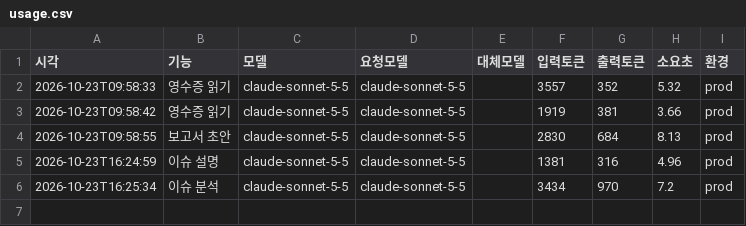
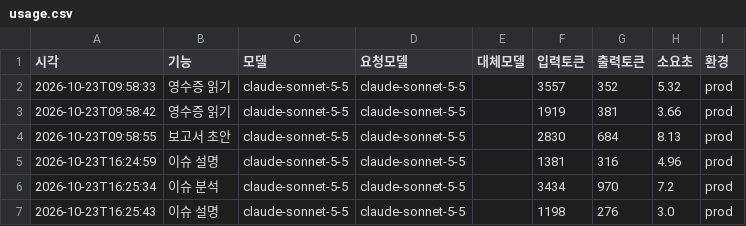
Before and after one commit to cmkkj0831-hub/church-budget-agent, a CSV file: data/2026/usage.csv, drawn as a sheet; the diff names each change by its address in the sheet, - before the commit and + after, or states it on an @@ line.

Commit message:
사용량: submit_explanation

```diff
--- a/data/2026/usage.csv
+++ b/data/2026/usage.csv
+row 7: 2026-10-23T16:25:43 | 이슈 설명 | claude-sonnet-5-5 | claude-sonnet-5-5 |  | 1198 | 276 | 3.0 | prod
```
